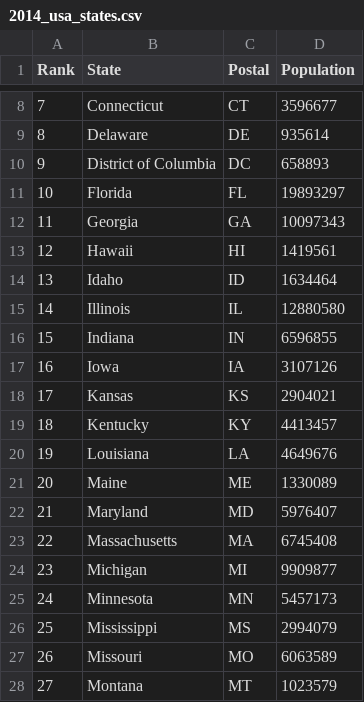
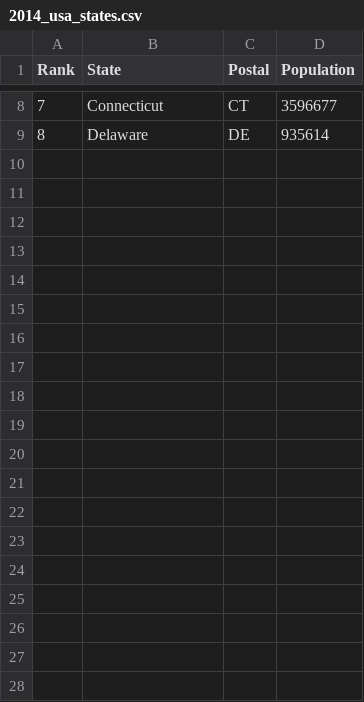
Before and after one commit to Ajjay05/Plotly, a CSV file: 2014_usa_states.csv, drawn as a sheet; only a part is shown, gaps mark what is left out; the diff covers the shown part only; the diff names each change by its address in the sheet, - before the commit and + after, or states it on an @@ line.

Commit message:
changes in data

```diff
--- a/2014_usa_states.csv
+++ b/2014_usa_states.csv
-row 10: 9 | District of Columbia | DC | 658893
-row 11: 10 | Florida | FL | 19893297
-row 12: 11 | Georgia | GA | 10097343
-row 13: 12 | Hawaii | HI | 1419561
-row 14: 13 | Idaho | ID | 1634464
-row 15: 14 | Illinois | IL | 12880580
-row 16: 15 | Indiana | IN | 6596855
-row 17: 16 | Iowa | IA | 3107126
-row 18: 17 | Kansas | KS | 2904021
-row 19: 18 | Kentucky | KY | 4413457
-row 20: 19 | Louisiana | LA | 4649676
-row 21: 20 | Maine | ME | 1330089
-row 22: 21 | Maryland | MD | 5976407
-row 23: 22 | Massachusetts | MA | 6745408
-row 24: 23 | Michigan | MI | 9909877
-row 25: 24 | Minnesota | MN | 5457173
-row 26: 25 | Mississippi | MS | 2994079
-row 27: 26 | Missouri | MO | 6063589
-row 28: 27 | Montana | MT | 1023579
```
Also changed, not shown: 25 removed rows elsewhere in this file, 1 other file.
